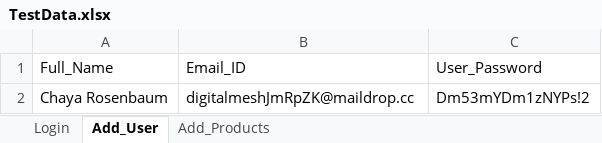
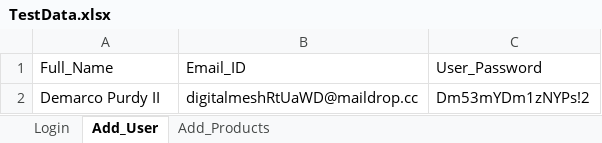
Before and after one commit to franci876/Ecom-Wizard, an Excel workbook: src/TestData.xlsx, sheet Add_User, drawn as a sheet; values as stored, in another font and other column widths than the file's, no borders; the diff names each change by its address in the sheet, - before the commit and + after, or states it on an @@ line.

```diff
--- a/src/TestData.xlsx (sheet Add_User)
+++ b/src/TestData.xlsx (sheet Add_User)
-A2: Chaya Rosenbaum
+A2: Demarco Purdy II
-B2: digitalmeshJmRpZK@maildrop.cc
+B2: digitalmeshRtUaWD@maildrop.cc
```
Also changed, not shown: sheet Add_Products, sheet Login, src/TestDataH.xlsx, 25 other files.
